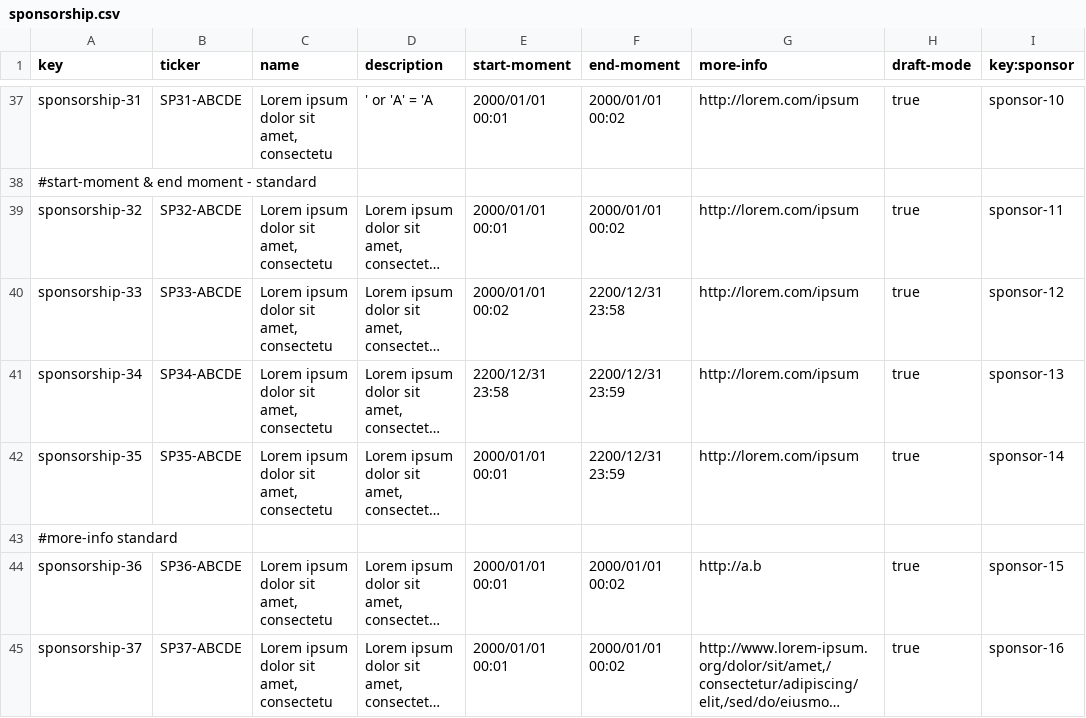
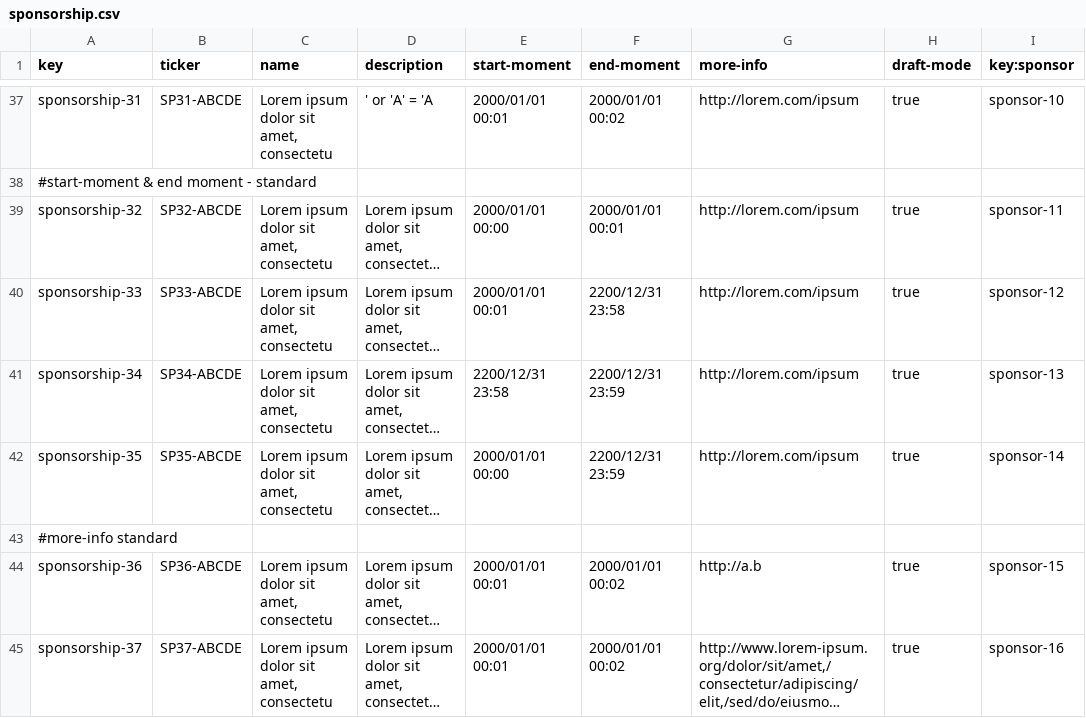
Before and after one commit to G063/Acme-Starters-C, a CSV file: src/main/resources/WEB-INF/data/sample/batch-01/sponsorship.csv, drawn as a sheet; only a part is shown, gaps mark what is left out; long unchanged cells end in …; the diff names each change by its address in the sheet, - before the commit and + after, or states it on an @@ line.

```diff
--- a/src/main/resources/WEB-INF/data/sample/batch-01/sponsorship.csv
+++ b/src/main/resources/WEB-INF/data/sample/batch-01/sponsorship.csv
-E39 (start-moment): 2000/01/01 00:01
+E39 (start-moment): 2000/01/01 00:00
-F39 (end-moment): 2000/01/01 00:02
+F39 (end-moment): 2000/01/01 00:01
-E40 (start-moment): 2000/01/01 00:02
+E40 (start-moment): 2000/01/01 00:01
-E42 (start-moment): 2000/01/01 00:01
+E42 (start-moment): 2000/01/01 00:00
```
Also changed, not shown: 1 other file.
